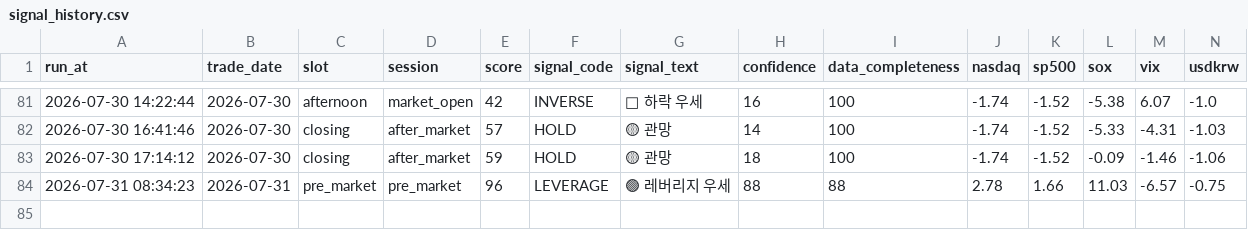
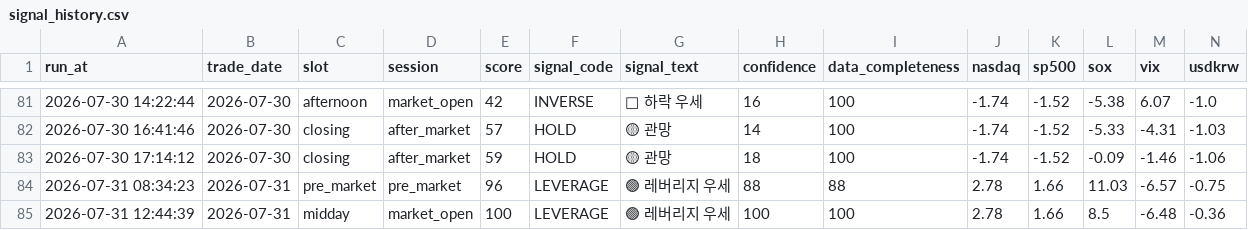
Before and after one commit to nambak2218-debug/marketPilot, a CSV file: data/signal_history.csv, drawn as a sheet; only a part is shown, gaps mark what is left out; rows hold the shown columns only; the diff names each change by its address in the sheet, - before the commit and + after, or states it on an @@ line.

Commit message:
Update MarketPilot signal history [skip ci]

```diff
--- a/data/signal_history.csv
+++ b/data/signal_history.csv
+row 85: 2026-07-31 12:44:39 | 2026-07-31 | midday | market_open | 100 | LEVERAGE | 🟢 레버리지 우세 | 100 | 100 | 2.78 | 1.66 | 8.5 | -6.48 | -0.36
```
